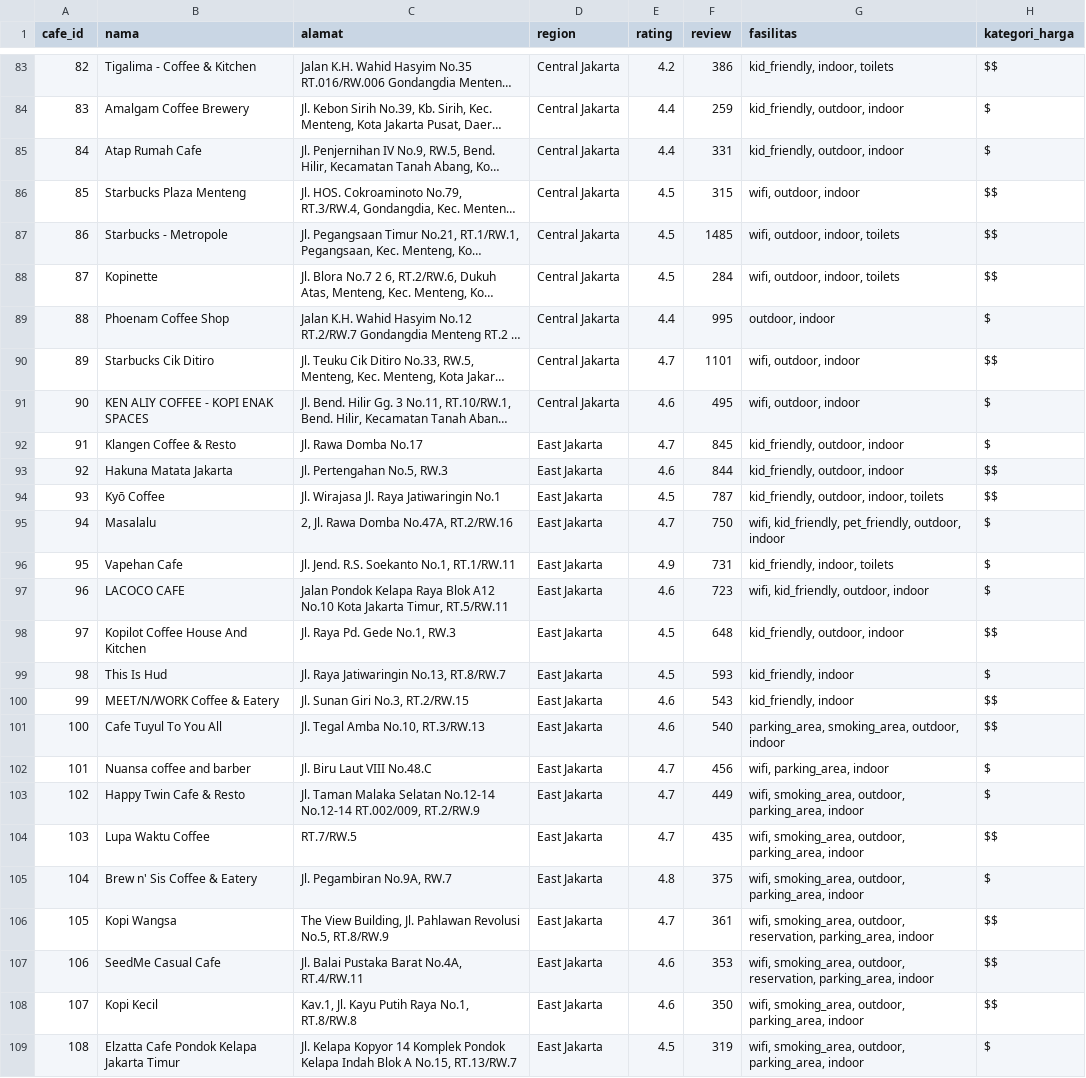
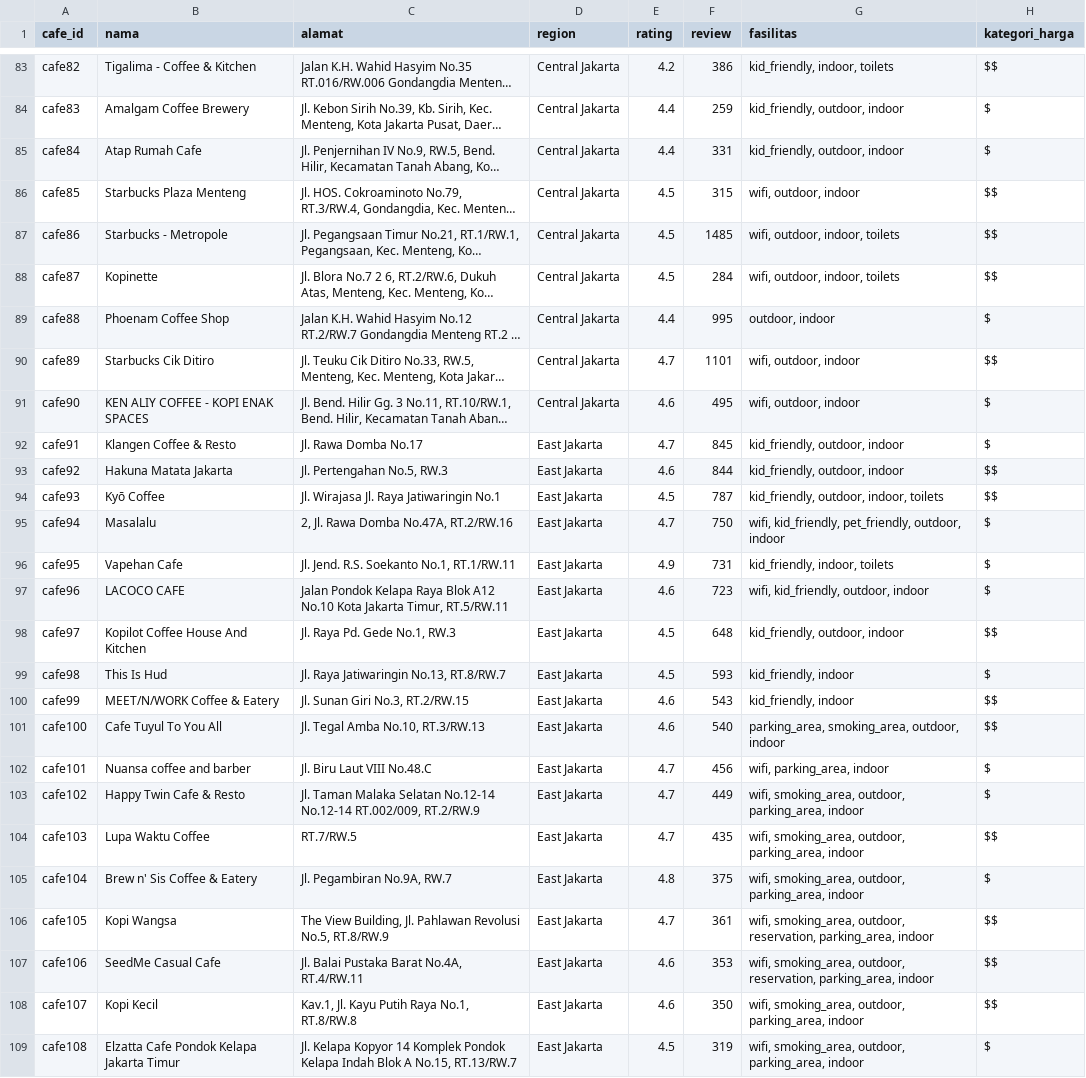
Before and after one commit to C23-PS051/ml, a CSV file: models/cafe_one_hot.csv, drawn as a sheet; only a part is shown, gaps mark what is left out; long unchanged cells end in …; the diff covers the shown part only; the diff names each change by its address in the sheet, - before the commit and + after, or states it on an @@ line.

```diff
--- a/models/cafe_one_hot.csv
+++ b/models/cafe_one_hot.csv
-A83 (cafe_id): 82
+A83 (cafe_id): cafe82
-A84 (cafe_id): 83
+A84 (cafe_id): cafe83
-A85 (cafe_id): 84
+A85 (cafe_id): cafe84
-A86 (cafe_id): 85
+A86 (cafe_id): cafe85
-A87 (cafe_id): 86
+A87 (cafe_id): cafe86
-A88 (cafe_id): 87
+A88 (cafe_id): cafe87
-A89 (cafe_id): 88
+A89 (cafe_id): cafe88
-A90 (cafe_id): 89
+A90 (cafe_id): cafe89
-A91 (cafe_id): 90
+A91 (cafe_id): cafe90
-A92 (cafe_id): 91
+A92 (cafe_id): cafe91
-A93 (cafe_id): 92
+A93 (cafe_id): cafe92
-A94 (cafe_id): 93
+A94 (cafe_id): cafe93
-A95 (cafe_id): 94
+A95 (cafe_id): cafe94
-A96 (cafe_id): 95
+A96 (cafe_id): cafe95
-A97 (cafe_id): 96
+A97 (cafe_id): cafe96
-A98 (cafe_id): 97
+A98 (cafe_id): cafe97
-A99 (cafe_id): 98
+A99 (cafe_id): cafe98
-A100 (cafe_id): 99
+A100 (cafe_id): cafe99
-A101 (cafe_id): 100
+A101 (cafe_id): cafe100
-A102 (cafe_id): 101
+A102 (cafe_id): cafe101
-A103 (cafe_id): 102
+A103 (cafe_id): cafe102
-A104 (cafe_id): 103
+A104 (cafe_id): cafe103
-A105 (cafe_id): 104
+A105 (cafe_id): cafe104
-A106 (cafe_id): 105
+A106 (cafe_id): cafe105
-A107 (cafe_id): 106
+A107 (cafe_id): cafe106
-A108 (cafe_id): 107
+A108 (cafe_id): cafe107
-A109 (cafe_id): 108
+A109 (cafe_id): cafe108
```
Also changed, not shown: 123 edited cells elsewhere in this file, models/cafe_data.csv.
